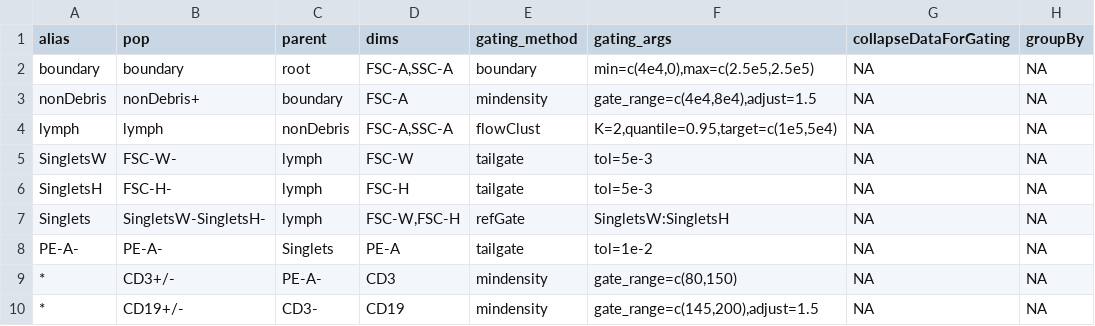
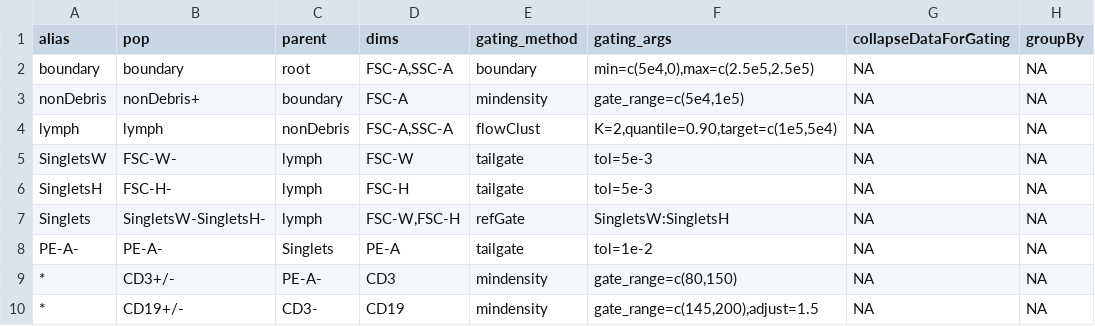
Before and after one commit to hartm425/auto-fcs, a CSV file: explore/openCyto/lymph.dev.LSR.f.csv, drawn as a sheet; only a part is shown; the diff names each change by its address in the sheet, - before the commit and + after, or states it on an @@ line.

Commit message:
LSR specific lymph

```diff
--- a/explore/openCyto/lymph.dev.LSR.f.csv
+++ b/explore/openCyto/lymph.dev.LSR.f.csv
-F2 (gating_args): min=c(4e4,0),max=c(2.5e5,2.5e5)
+F2 (gating_args): min=c(5e4,0),max=c(2.5e5,2.5e5)
-F3 (gating_args): gate_range=c(4e4,8e4),adjust=1.5
+F3 (gating_args): gate_range=c(5e4,1e5)
-F4 (gating_args): K=2,quantile=0.95,target=c(1e5,5e4)
+F4 (gating_args): K=2,quantile=0.90,target=c(1e5,5e4)
```
